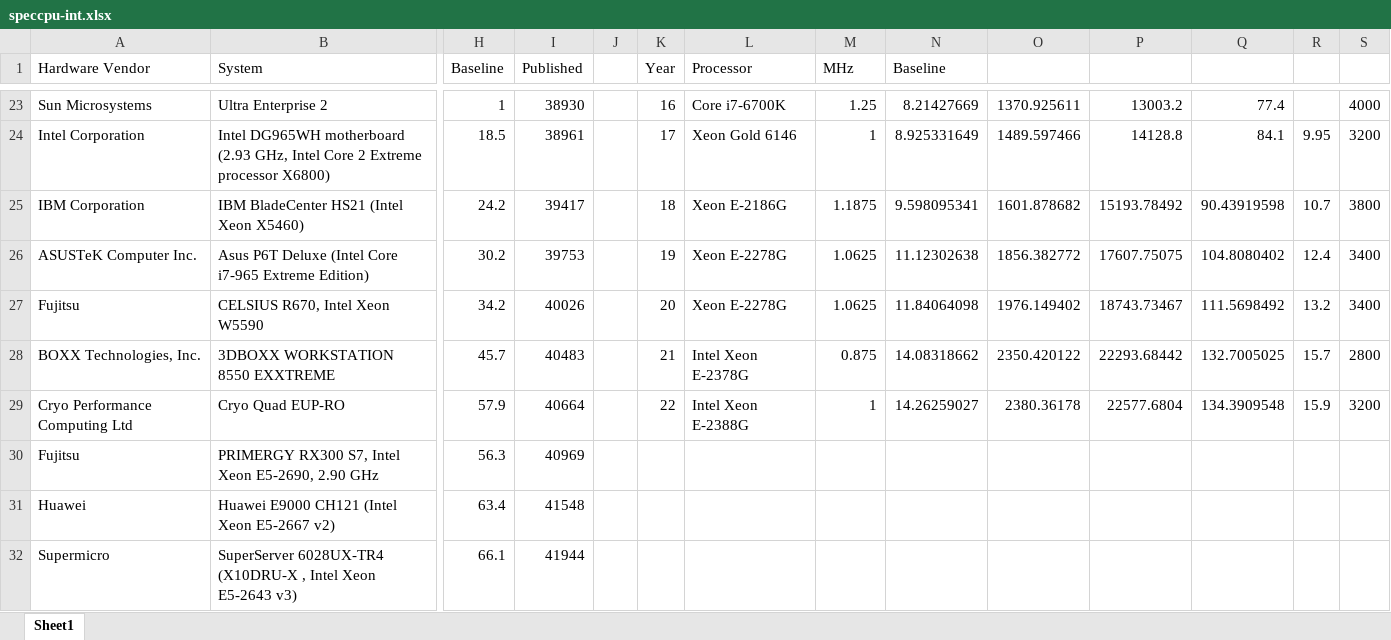
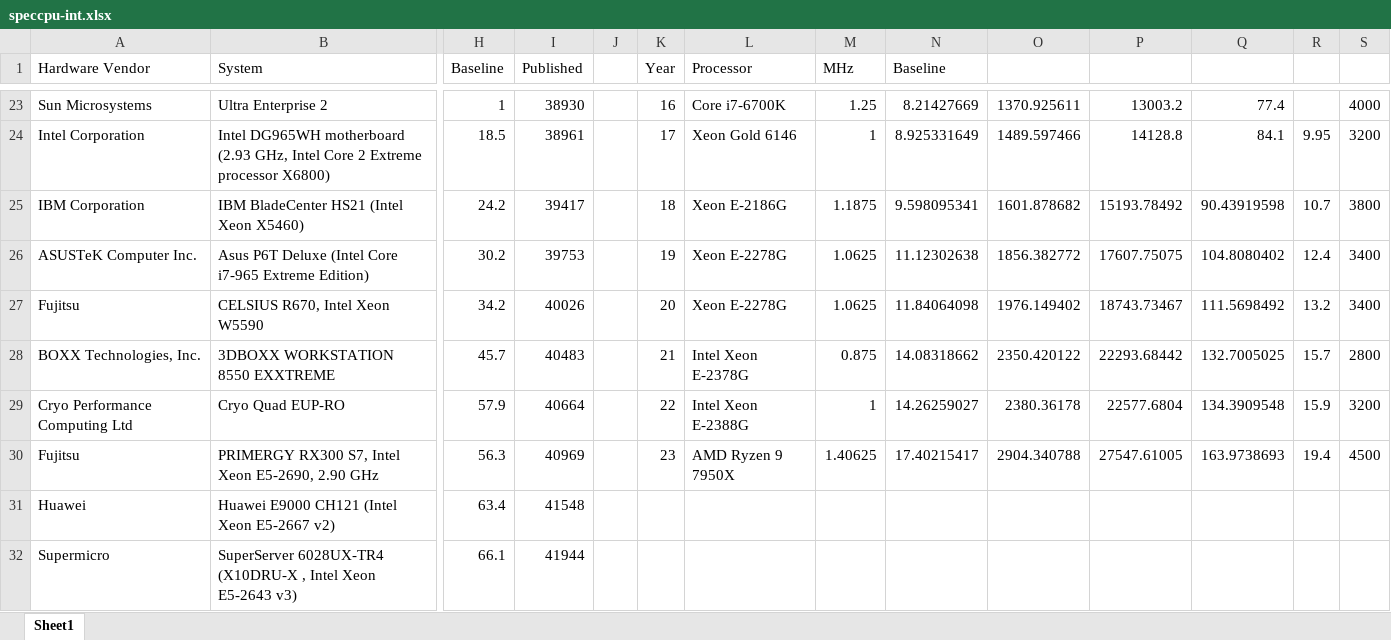
Before and after one commit to shioyadan/advanced-computer-organization, an Excel workbook: speccpu-int.xlsx, sheet Sheet1, drawn as a sheet; only a part is shown, gaps mark what is left out; values as stored, in another font and other column widths than the file's, no borders; charts and pictures not drawn; the diff names each change by its address in the sheet, - before the commit and + after, or states it on an @@ line.

Commit message:
SPEC CPU の結果を更新

```diff
--- a/speccpu-int.xlsx (sheet Sheet1)
+++ b/speccpu-int.xlsx (sheet Sheet1)
-K30 (Year): (empty)
+K30 (Year): 23
-L30 (Processor): (empty)
+L30 (Processor): AMD Ryzen 9 7950X
-M30 (MHz): (empty)
+M30 (MHz): 1.40625
-N30 (Baseline): (empty)
+N30 (Baseline): 17.40215417
-O30: (empty)
+O30: 2904.340788
-P30: (empty)
+P30: 27547.61005
-Q30: (empty)
+Q30: 163.9738693
-R30: (empty)
+R30: 19.4
-S30: (empty)
+S30: 4500
```
Also changed, not shown: charts or pictures.
